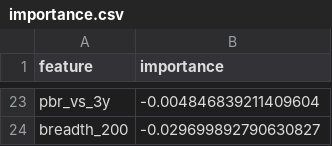
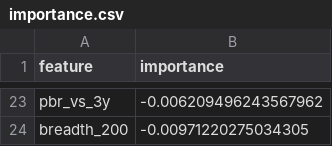
Before and after one commit to minghan5487/ML, a CSV file: reports/importance.csv, drawn as a sheet; only a part is shown, gaps mark what is left out; the diff covers the shown part only; the diff names each change by its address in the sheet, - before the commit and + after, or states it on an @@ line.

```diff
--- a/reports/importance.csv
+++ b/reports/importance.csv
-B23 (importance): -0.004846839211409604
+B23 (importance): -0.006209496243567962
-B24 (importance): -0.029699892790630827
+B24 (importance): -0.00971220275034305
```
Also changed, not shown: 13 added rows, 13 removed rows and 8 edited cells elsewhere in this file, reports/folds.csv, reports/history.csv, 3 other files.
